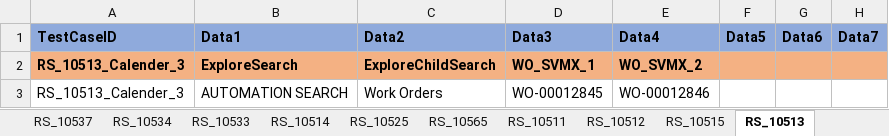
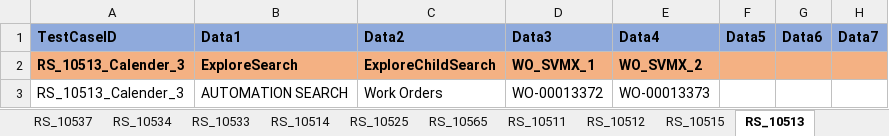
Before and after one commit to svmx-amresh-kumar/SVMX_Catalyst, an Excel workbook: fsaautomation/resources/TestData.xlsx, sheet RS_10513, drawn as a sheet; only a part is shown; values as stored, in another font and other column widths than the file's, no borders; the diff names each change by its address in the sheet, - before the commit and + after, or states it on an @@ line.

```diff
--- a/fsaautomation/resources/TestData.xlsx (sheet RS_10513)
+++ b/fsaautomation/resources/TestData.xlsx (sheet RS_10513)
-D3 (Data3): WO-00012845
+D3 (Data3): WO-00013372
-E3 (Data4): WO-00012846
+E3 (Data4): WO-00013373
```
Also changed, not shown: sheet RS_10554, 6 other files.
